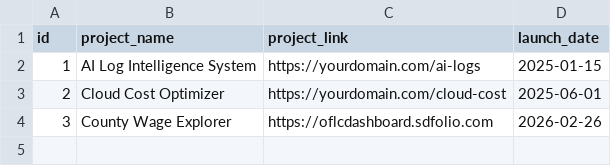
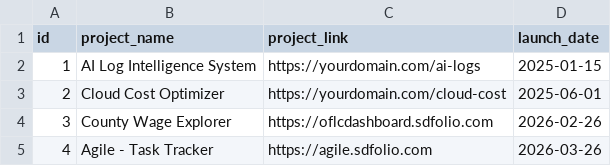
Before and after one commit to deka1105/Portfolio, a CSV file: projects.csv, drawn as a sheet; the diff names each change by its address in the sheet, - before the commit and + after, or states it on an @@ line.

Commit message:
Add Agile - Task Tracker project to projects.csv

```diff
--- a/projects.csv
+++ b/projects.csv
+row 5: 4 | Agile - Task Tracker | https://agile.sdfolio.com | 2026-03-26
```
